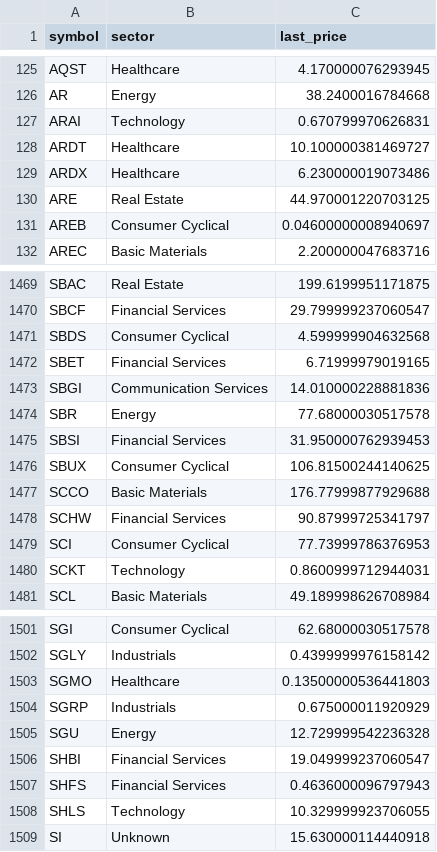
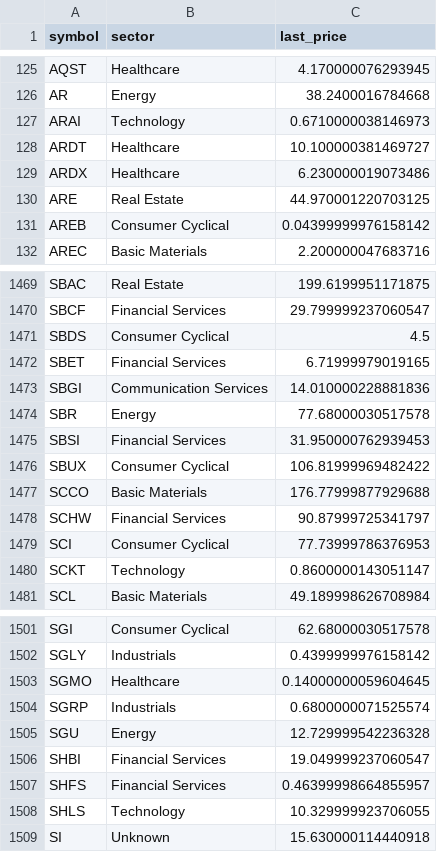
Before and after one commit to babeltechdev/thai-stock-data, a CSV file: symbols_meta_enriched_final_US_dedup.csv, drawn as a sheet; only a part is shown, gaps mark what is left out; the diff covers the shown part only.

```diff
--- a/symbols_meta_enriched_final_US_dedup.csv
+++ b/symbols_meta_enriched_final_US_dedup.csv
@@ -126,3 +126,3 @@ AQST,Healthcare,4.170000076293945
 AR,Energy,38.2400016784668
-ARAI,Technology,0.670799970626831
+ARAI,Technology,0.6710000038146973
 ARDT,Healthcare,10.100000381469727
@@ -130,3 +130,3 @@ ARDX,Healthcare,6.230000019073486
 ARE,Real Estate,44.970001220703125
-AREB,Consumer Cyclical,0.04600000008940697
+AREB,Consumer Cyclical,0.04399999976158142
 AREC,Basic Materials,2.200000047683716
@@ -1470,3 +1470,3 @@ SBAC,Real Estate,199.6199951171875
 SBCF,Financial Services,29.799999237060547
-SBDS,Consumer Cyclical,4.599999904632568
+SBDS,Consumer Cyclical,4.5
 SBET,Financial Services,6.71999979019165
@@ -1475,3 +1475,3 @@ SBR,Energy,77.68000030517578
 SBSI,Financial Services,31.950000762939453
-SBUX,Consumer Cyclical,106.81500244140625
+SBUX,Consumer Cyclical,106.81999969482422
 SCCO,Basic Materials,176.77999877929688
@@ -1479,3 +1479,3 @@ SCHW,Financial Services,90.87999725341797
 SCI,Consumer Cyclical,77.73999786376953
-SCKT,Technology,0.8600999712944031
+SCKT,Technology,0.8600000143051147
 SCL,Basic Materials,49.189998626708984
@@ -1502,7 +1502,7 @@ SGI,Consumer Cyclical,62.68000030517578
 SGLY,Industrials,0.4399999976158142
-SGMO,Healthcare,0.13500000536441803
-SGRP,Industrials,0.675000011920929
+SGMO,Healthcare,0.14000000059604645
+SGRP,Industrials,0.6800000071525574
 SGU,Energy,12.729999542236328
 SHBI,Financial Services,19.049999237060547
-SHFS,Financial Services,0.4636000096797943
+SHFS,Financial Services,0.46399998664855957
 SHLS,Technology,10.329999923706055
```
Also changed, not shown: 64 edited cells elsewhere in this file, intrinsic_multi_eps_dcf_TH.csv, intrinsic_multi_eps_dcf_US.csv, 15 other files.
